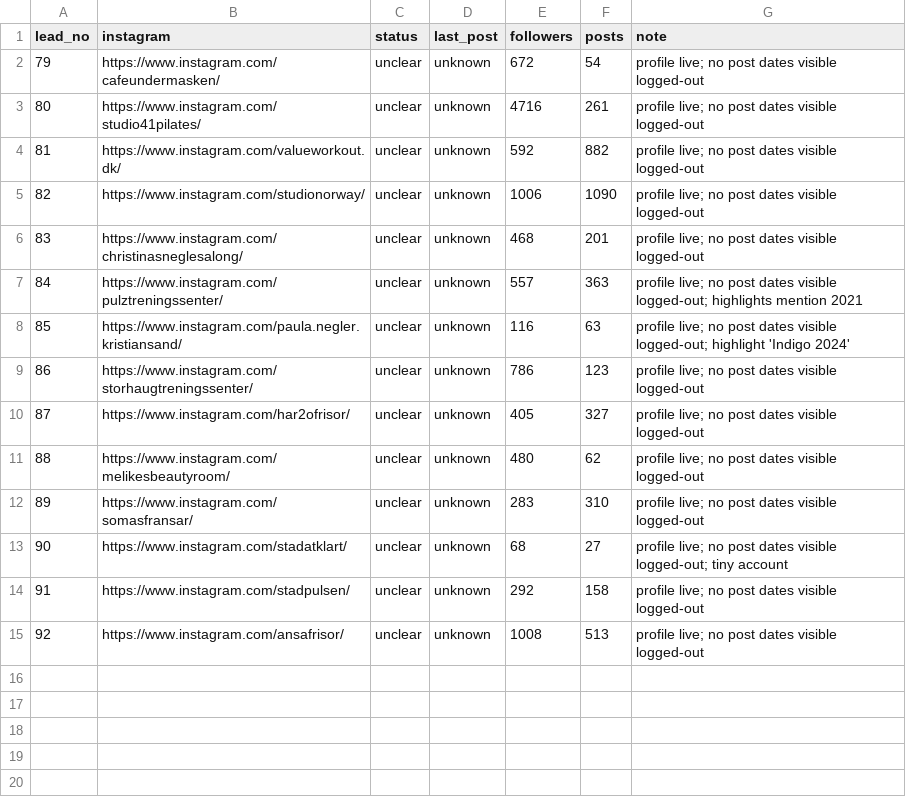
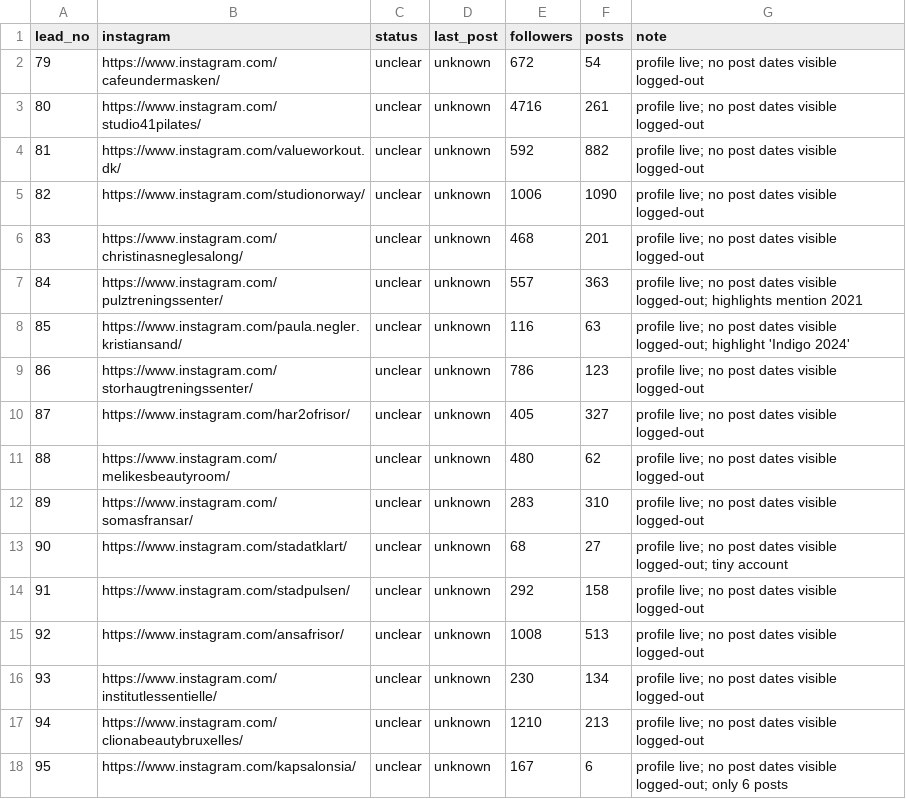
Before and after one commit to webna100-byte/Clinic, a CSV file: research/verify_out_3.csv, drawn as a sheet; the diff names each change by its address in the sheet, - before the commit and + after, or states it on an @@ line.

```diff
--- a/research/verify_out_3.csv
+++ b/research/verify_out_3.csv
+row 16: 93 | https://www.instagram.com/institutlessentielle/ | unclear | unknown | 230 | 134 | profile live; no post dates visible logged-out
+row 17: 94 | https://www.instagram.com/clionabeautybruxelles/ | unclear | unknown | 1210 | 213 | profile live; no post dates visible logged-out
+row 18: 95 | https://www.instagram.com/kapsalonsia/ | unclear | unknown | 167 | 6 | profile live; no post dates visible logged-out; only 6 posts
```
Also changed, not shown: research/verify_out_4.csv, research/verify_out_5.csv, 1 other file.
